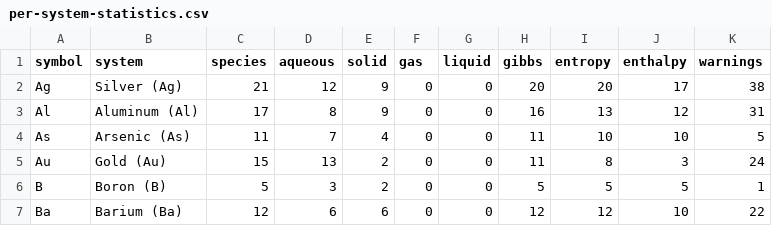
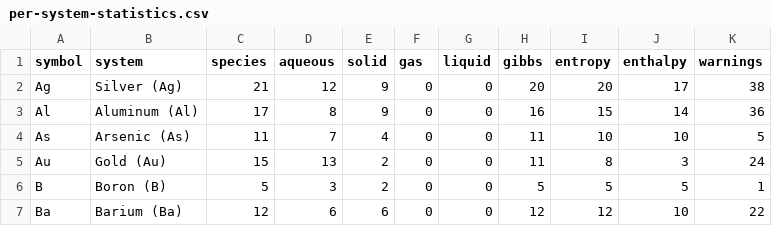
Before and after one commit to FrederikLizakJohansen/pourbase, a CSV file: docs/statistics/per-system-statistics.csv, drawn as a sheet; only a part is shown.

```diff
--- a/docs/statistics/per-system-statistics.csv
+++ b/docs/statistics/per-system-statistics.csv
@@ -2,3 +2,3 @@ symbol,system,species,aqueous,solid,gas,liquid,gibbs,entropy,enthalpy,warnings
 Ag,Silver (Ag),21,12,9,0,0,20,20,17,38
-Al,Aluminum (Al),17,8,9,0,0,16,13,12,31
+Al,Aluminum (Al),17,8,9,0,0,16,15,14,36
 As,Arsenic (As),11,7,4,0,0,11,10,10,5
```
Also changed, not shown: 11 other files.
